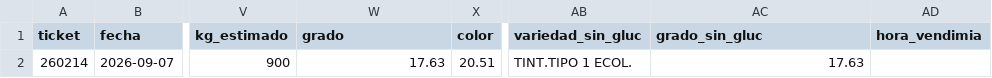
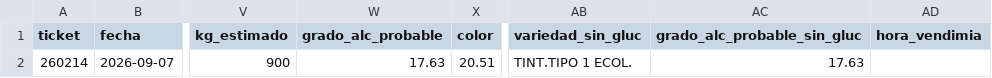
Before and after one commit to kilomiguelete/fca-vendimia-26, a CSV file: datos/albaranes.csv, drawn as a sheet; only a part is shown, gaps mark what is left out; the diff names each change by its address in the sheet, - before the commit and + after, or states it on an @@ line.

```diff
--- a/datos/albaranes.csv
+++ b/datos/albaranes.csv
-W1: grado
+W1: grado_alc_probable
-AC1: grado_sin_gluc
+AC1: grado_alc_probable_sin_gluc
```
Also changed, not shown: 4 other files.
